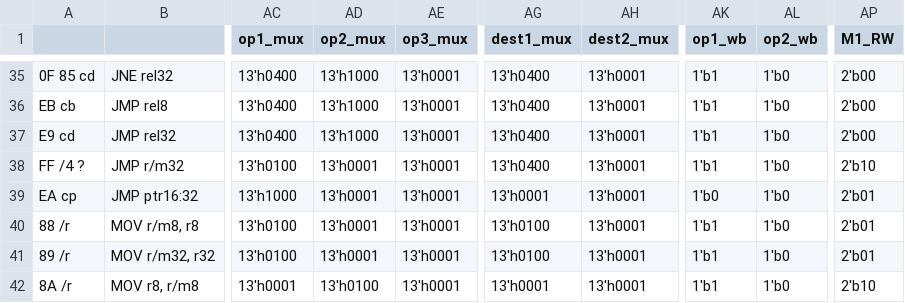
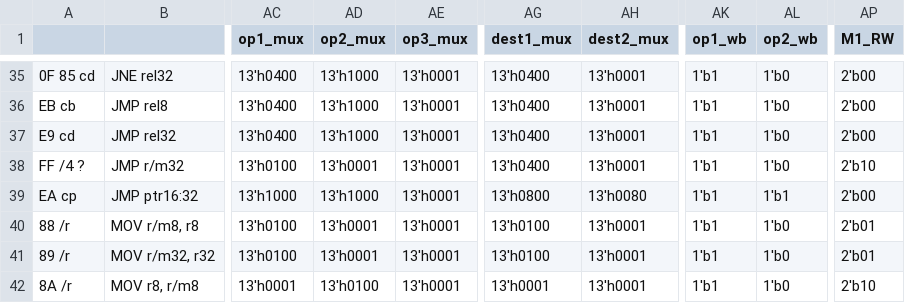
Before and after one commit to e-turcotte/Project-RAVE, a CSV file: processor/ControlStore/pythonProject/output.csv, drawn as a sheet; only a part is shown, gaps mark what is left out; the diff names each change by its address in the sheet, - before the commit and + after, or states it on an @@ line.

```diff
--- a/processor/ControlStore/pythonProject/output.csv
+++ b/processor/ControlStore/pythonProject/output.csv
-AD39 (op2_mux): 13'h0001
+AD39 (op2_mux): 13'h1000
-AG39 (dest1_mux): 13'h0001
+AG39 (dest1_mux): 13'h0800
-AH39 (dest2_mux): 13'h0001
+AH39 (dest2_mux): 13'h0080
-AK39 (op1_wb): 1'b0
+AK39 (op1_wb): 1'b1
-AL39 (op2_wb): 1'b0
+AL39 (op2_wb): 1'b1
-AP39 (M1_RW): 2'b01
+AP39 (M1_RW): 2'b00
```
Also changed, not shown: 3 other files.
